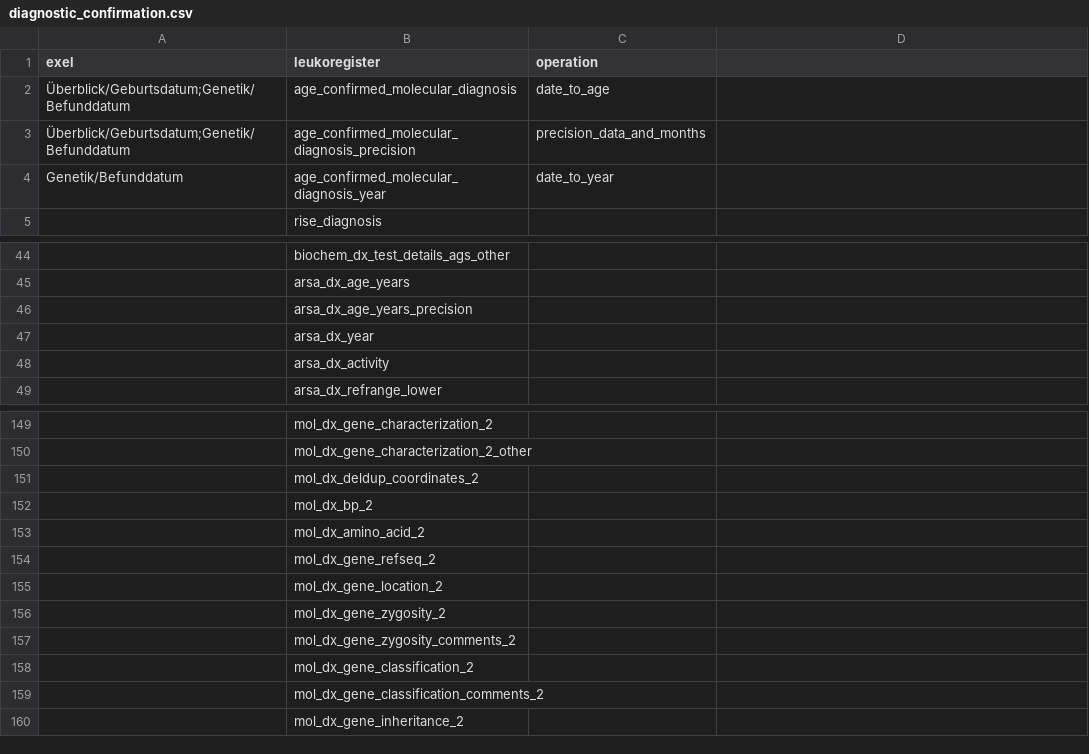
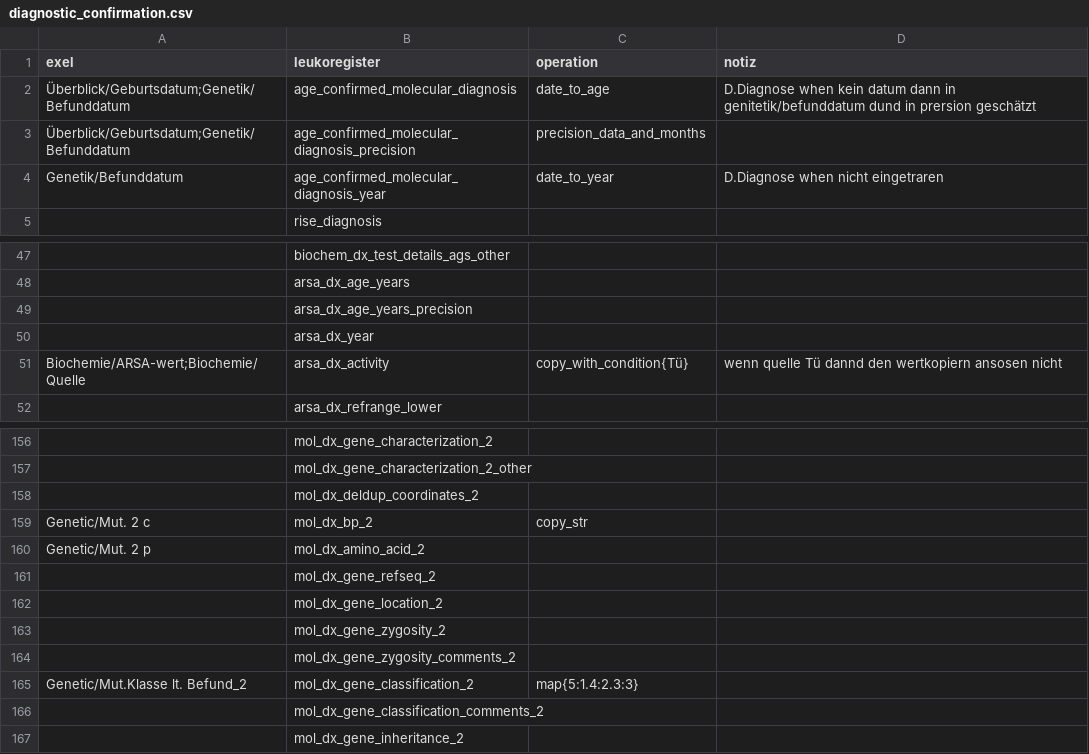
Before and after one commit to antidodo/Leukoexpert-Mapping, a CSV file: Mapping_Exel_to_Leukoregister/mapping_csvs/diagnostic_confirmation.csv, drawn as a sheet; only a part is shown, gaps mark what is left out; the diff covers the shown part only.

```diff
--- a/Mapping_Exel_to_Leukoregister/mapping_csvs/diagnostic_confirmation.csv
+++ b/Mapping_Exel_to_Leukoregister/mapping_csvs/diagnostic_confirmation.csv
@@ -1,5 +1,5 @@
-exel,leukoregister,operation
-Überblick/Geburtsdatum;Genetik/Befunddatum,age_confirmed_molecular_diagnosis,date_to_age
+exel,leukoregister,operation, notiz
+Überblick/Geburtsdatum;Genetik/Befunddatum,age_confirmed_molecular_diagnosis,date_to_age, D.Diagnose when kein datum dann in genitetik/befunddatum dund in prersion geschätzt
 Überblick/Geburtsdatum;Genetik/Befunddatum,age_confirmed_molecular_diagnosis_precision,precision_data_and_months
-Genetik/Befunddatum,age_confirmed_molecular_diagnosis_year,date_to_year
+Genetik/Befunddatum,age_confirmed_molecular_diagnosis_year,date_to_year,D.Diagnose when nicht eingetraren
 ,rise_diagnosis,
@@ -47,3 +50,3 @@ Genetik/Befunddatum,age_confirmed_molecular_diagnosis_year,date_to_year
 ,arsa_dx_year,
-,arsa_dx_activity,
+Biochemie/ARSA-wert;Biochemie/Quelle,arsa_dx_activity,copy_with_condition{Tü},wenn quelle Tü dannd den wertkopiern ansosen nicht
 ,arsa_dx_refrange_lower,
@@ -151,4 +158,4 @@ Genetik/Befunddatum,age_confirmed_molecular_diagnosis_year,date_to_year
 ,mol_dx_deldup_coordinates_2,
-,mol_dx_bp_2,
-,mol_dx_amino_acid_2,
+Genetic/Mut. 2 c,mol_dx_bp_2,copy_str
+Genetic/Mut. 2 p,mol_dx_amino_acid_2,
 ,mol_dx_gene_refseq_2,
@@ -157,3 +164,3 @@ Genetik/Befunddatum,age_confirmed_molecular_diagnosis_year,date_to_year
 ,mol_dx_gene_zygosity_comments_2,
-,mol_dx_gene_classification_2,
+Genetic/Mut.Klasse lt. Befund_2,mol_dx_gene_classification_2,map{5:1.4:2.3:3}
 ,mol_dx_gene_classification_comments_2,
```
Also changed, not shown: 7 added rows and 15 edited cells elsewhere in this file, Mapping_Exel_to_Leukoregister/mapping_csvs/demographics.csv, Mapping_Exel_to_Leukoregister/mapping_csvs/first_symptoms.csv, 4 other files.
